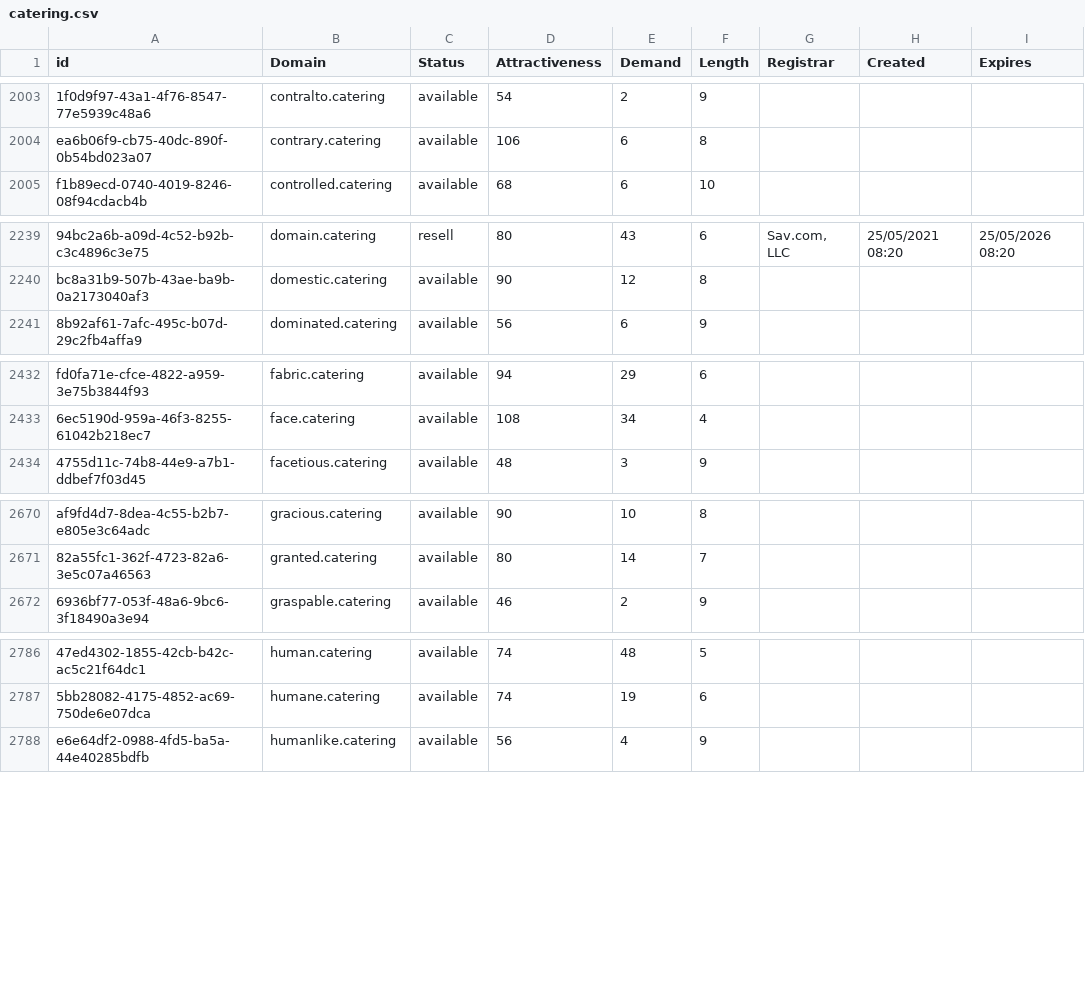
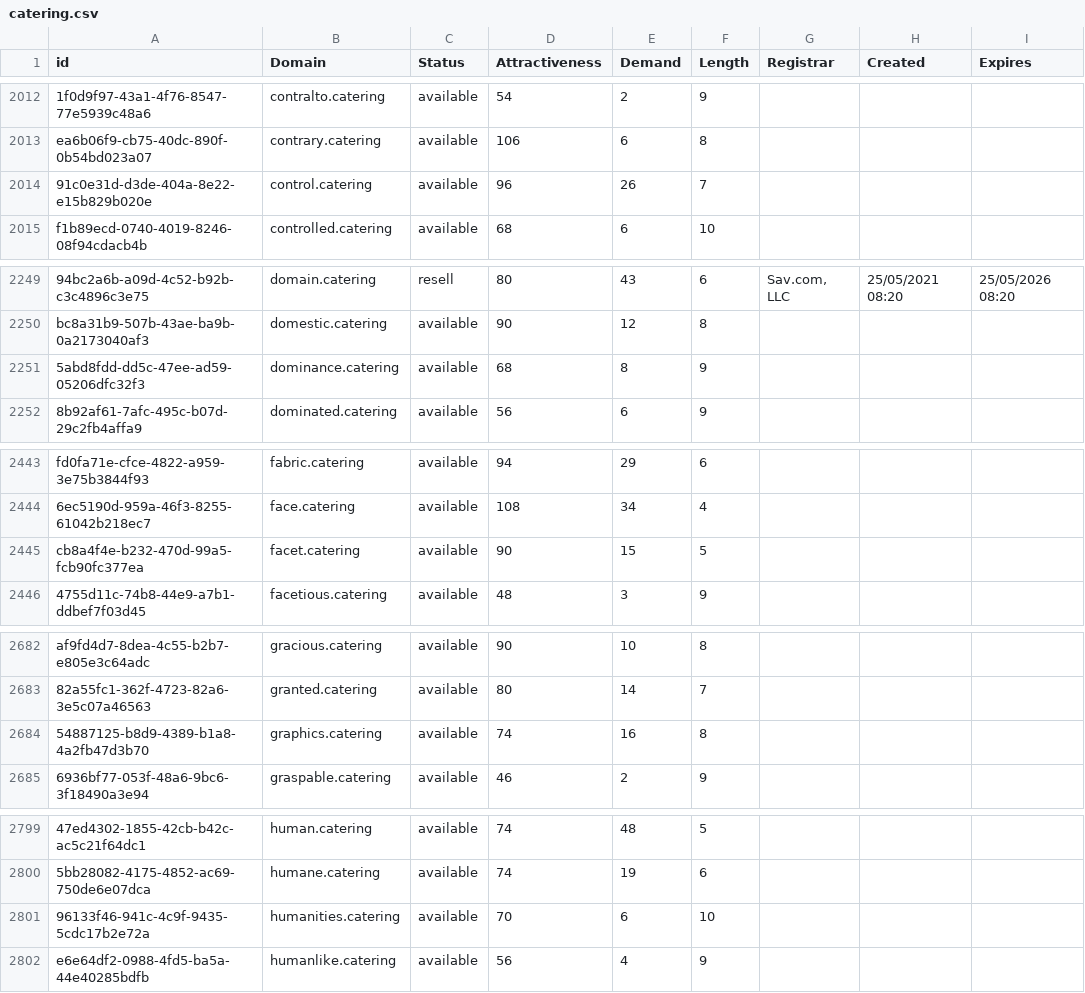
Before and after one commit to UniqueDomains/catering-oneword-domains, a CSV file: catering.csv, drawn as a sheet; only a part is shown, gaps mark what is left out; the diff covers the shown part only; the diff names each change by its address in the sheet, - before the commit and + after, or states it on an @@ line.

```diff
--- a/catering.csv
+++ b/catering.csv
+row 2014: 91c0e31d-d3de-404a-8e22-e15b829b020e | control.catering | available | 96 | 26 | 7
+row 2251: 5abd8fdd-dd5c-47ee-ad59-05206dfc32f3 | dominance.catering | available | 68 | 8 | 9
+row 2445: cb8a4f4e-b232-470d-99a5-fcb90fc377ea | facet.catering | available | 90 | 15 | 5
+row 2684: 54887125-b8d9-4389-b1a8-4a2fb47d3b70 | graphics.catering | available | 74 | 16 | 8
+row 2801: 96133f46-941c-4c9f-9435-5cdc17b2e72a | humanities.catering | available | 70 | 6 | 10
```
Also changed, not shown: 15 added rows and 29 edited cells elsewhere in this file, 2 other files.
